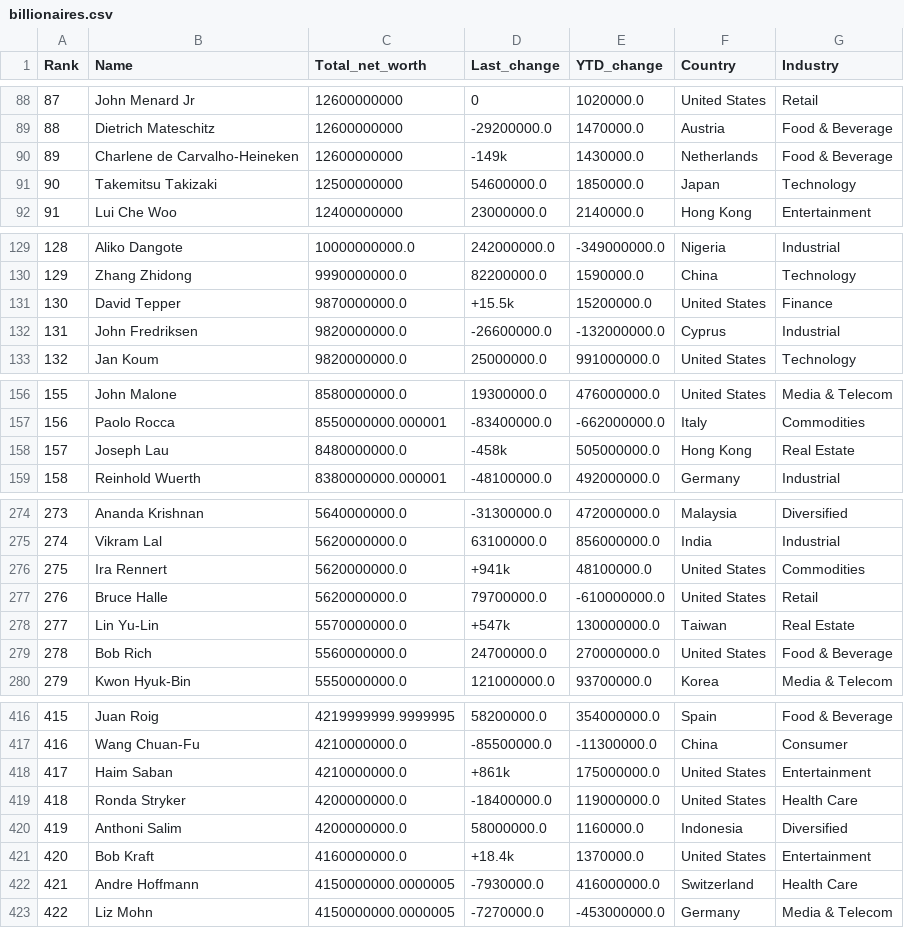
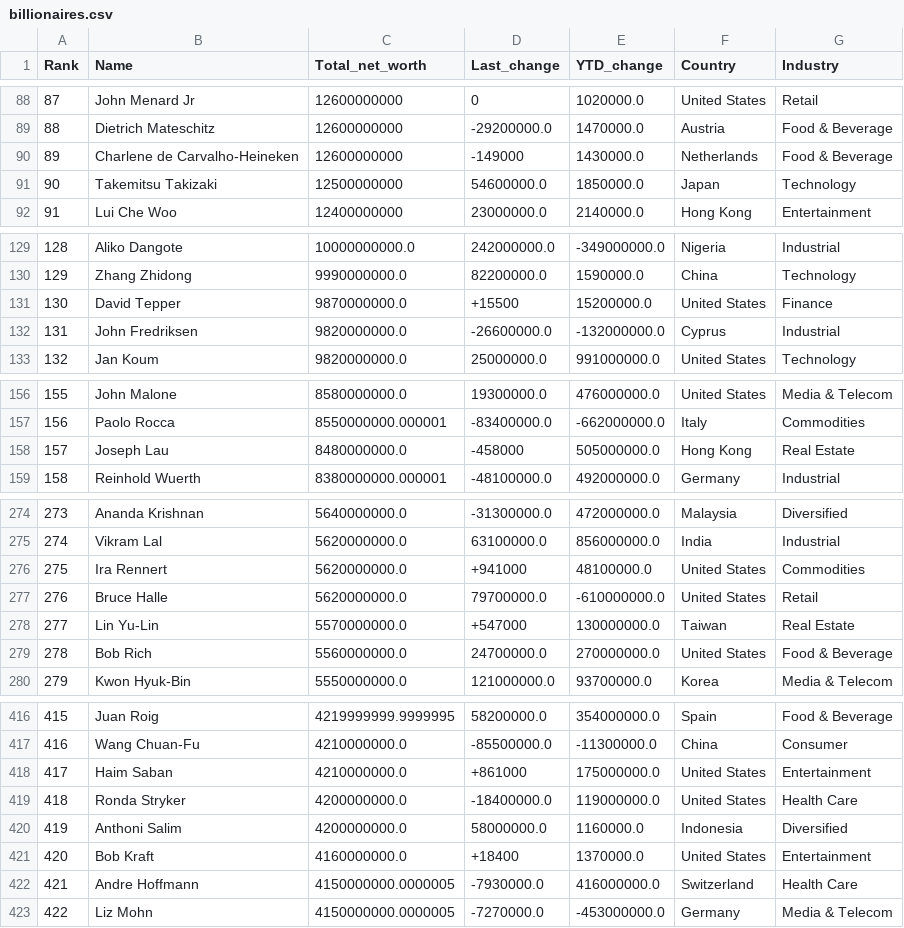
Before and after one commit to morriswong/Using_Machine_Learning, a CSV file: Datasets/Data/billionaires.csv, drawn as a sheet; only a part is shown, gaps mark what is left out; the diff covers the shown part only.

```diff
--- a/Datasets/Data/billionaires.csv
+++ b/Datasets/Data/billionaires.csv
@@ -89,3 +89,3 @@ Rank,Name,Total_net_worth,Last_change,YTD_change,Country,Industry
 88,Dietrich Mateschitz,12600000000,-29200000.0,1470000.0,Austria,Food & Beverage
-89,Charlene de Carvalho-Heineken,12600000000,-149k,1430000.0,Netherlands,Food & Beverage
+89,Charlene de Carvalho-Heineken,12600000000,-149000,1430000.0,Netherlands,Food & Beverage
 90,Takemitsu Takizaki,12500000000,54600000.0,1850000.0,Japan,Technology
@@ -130,3 +130,3 @@ Rank,Name,Total_net_worth,Last_change,YTD_change,Country,Industry
 129,Zhang Zhidong,9990000000.0,82200000.0,1590000.0,China,Technology
-130,David Tepper,9870000000.0,+15.5k,15200000.0,United States,Finance
+130,David Tepper,9870000000.0,+15500,15200000.0,United States,Finance
 131,John Fredriksen,9820000000.0,-26600000.0,-132000000.0,Cyprus,Industrial
@@ -157,3 +157,3 @@ Rank,Name,Total_net_worth,Last_change,YTD_change,Country,Industry
 156,Paolo Rocca,8550000000.000001,-83400000.0,-662000000.0,Italy,Commodities
-157,Joseph Lau,8480000000.0,-458k,505000000.0,Hong Kong,Real Estate
+157,Joseph Lau,8480000000.0,-458000,505000000.0,Hong Kong,Real Estate
 158,Reinhold Wuerth,8380000000.000001,-48100000.0,492000000.0,Germany,Industrial
@@ -275,5 +275,5 @@ Rank,Name,Total_net_worth,Last_change,YTD_change,Country,Industry
 274,Vikram Lal,5620000000.0,63100000.0,856000000.0,India,Industrial
-275,Ira Rennert,5620000000.0,+941k,48100000.0,United States,Commodities
+275,Ira Rennert,5620000000.0,+941000,48100000.0,United States,Commodities
 276,Bruce Halle,5620000000.0,79700000.0,-610000000.0,United States,Retail
-277,Lin Yu-Lin,5570000000.0,+547k,130000000.0,Taiwan,Real Estate
+277,Lin Yu-Lin,5570000000.0,+547000,130000000.0,Taiwan,Real Estate
 278,Bob Rich,5560000000.0,24700000.0,270000000.0,United States,Food & Beverage
@@ -417,6 +417,6 @@ Rank,Name,Total_net_worth,Last_change,YTD_change,Country,Industry
 416,Wang Chuan-Fu,4210000000.0,-85500000.0,-11300000.0,China,Consumer
-417,Haim Saban,4210000000.0,+861k,175000000.0,United States,Entertainment
+417,Haim Saban,4210000000.0,+861000,175000000.0,United States,Entertainment
 418,Ronda Stryker,4200000000.0,-18400000.0,119000000.0,United States,Health Care
 419,Anthoni Salim,4200000000.0,58000000.0,1160000.0,Indonesia,Diversified
-420,Bob Kraft,4160000000.0,+18.4k,1370000.0,United States,Entertainment
+420,Bob Kraft,4160000000.0,+18400,1370000.0,United States,Entertainment
 421,Andre Hoffmann,4150000000.0000005,-7930000.0,416000000.0,Switzerland,Health Care
```
Also changed, not shown: 21 edited cells elsewhere in this file, 1 other file.
